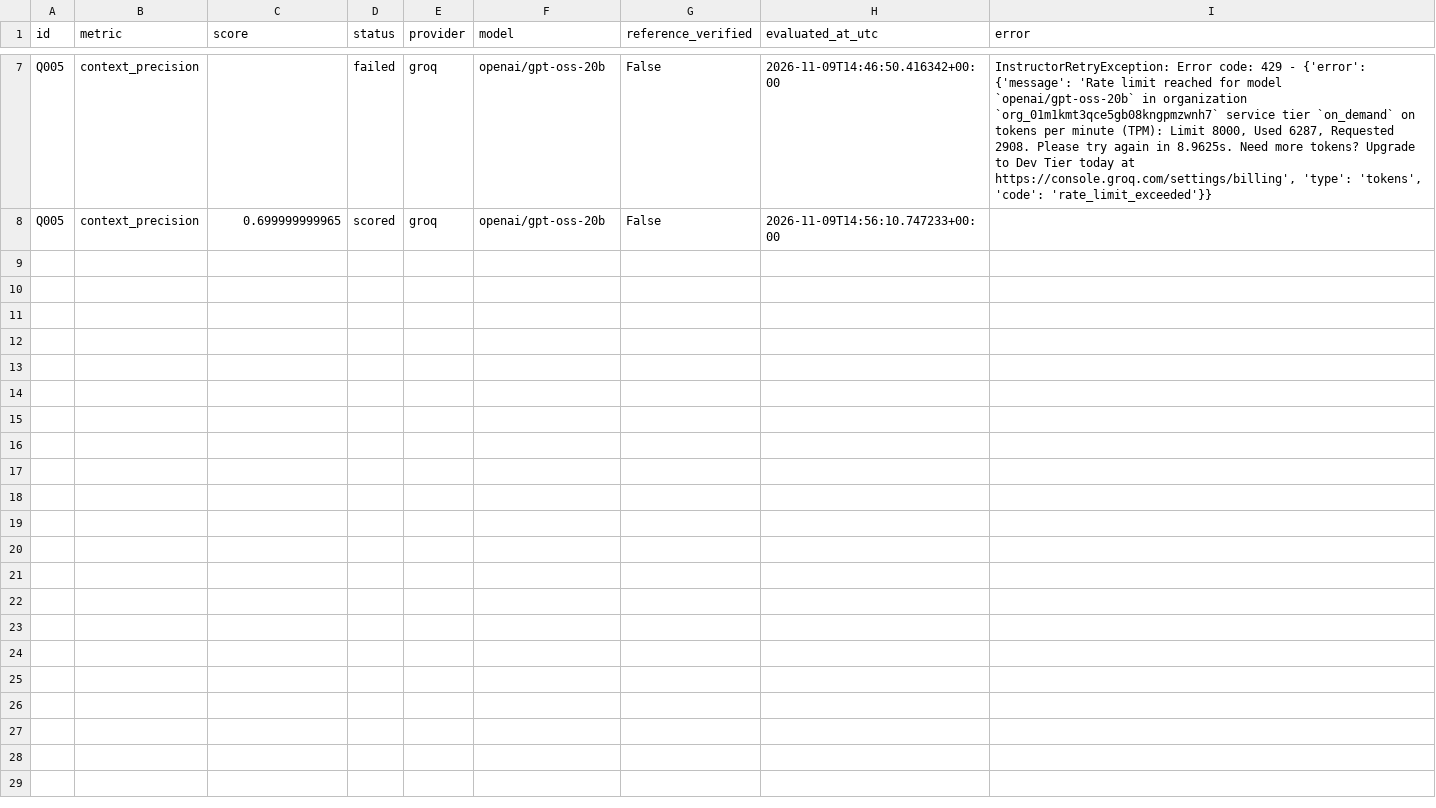
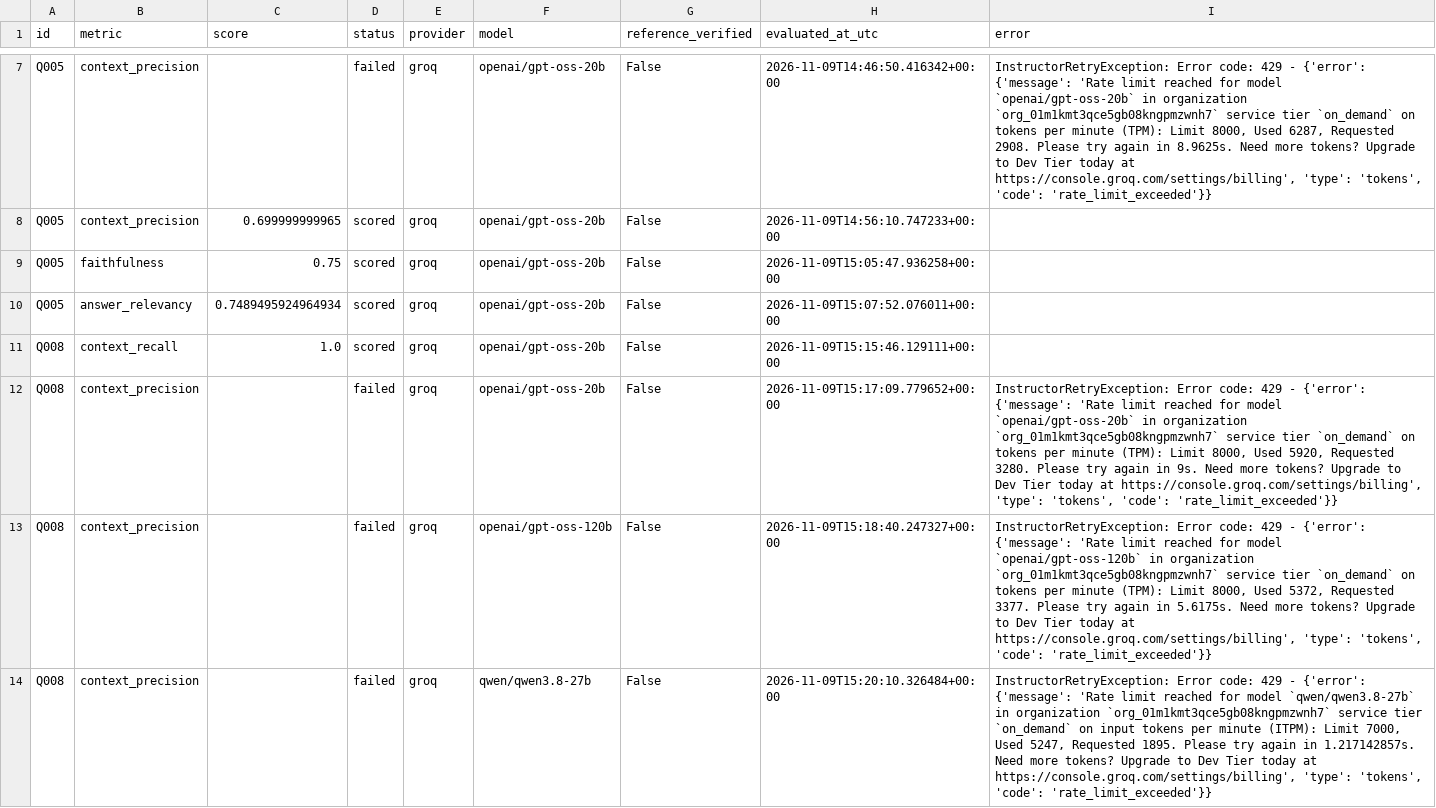
Before and after one commit to rewreww/CLARA, a CSV file: tools/ragas/ragas_scores_groq.csv, drawn as a sheet; only a part is shown, gaps mark what is left out; the diff names each change by its address in the sheet, - before the commit and + after, or states it on an @@ line.

```diff
--- a/tools/ragas/ragas_scores_groq.csv
+++ b/tools/ragas/ragas_scores_groq.csv
+row 9: Q005 | faithfulness | 0.75 | scored | groq | openai/gpt-oss-20b | False | 2026-11-09T15:05:47.936258+00:00
+row 10: Q005 | answer_relevancy | 0.7489495924964934 | scored | groq | openai/gpt-oss-20b | False | 2026-11-09T15:07:52.076011+00:00
+row 11: Q008 | context_recall | 1.0 | scored | groq | openai/gpt-oss-20b | False | 2026-11-09T15:15:46.129111+00:00
+row 12: Q008 | context_precision |  | failed | groq | openai/gpt-oss-20b | False | 2026-11-09T15:17:09.779652+00:00 | InstructorRetryException: Error code: 429 - {'error': {'message': 'Rate limit reached for model `openai/gpt-oss-20b` in organization `org_01m1kmt3qce5gb08kngpmzwnh7` service tier `on_demand` on tokens per minute (TPM): Limit 8000, Used 5920, Requested 3280. Please try again in 9s. Need more tokens? Upgrade to Dev Tier today at https://console.groq.com/settings/billing', 'type': 'tokens', 'code': 'rate_limit_exceeded'}}
+row 13: Q008 | context_precision |  | failed | groq | openai/gpt-oss-120b | False | 2026-11-09T15:18:40.247327+00:00 | InstructorRetryException: Error code: 429 - {'error': {'message': 'Rate limit reached for model `openai/gpt-oss-120b` in organization `org_01m1kmt3qce5gb08kngpmzwnh7` service tier `on_demand` on tokens per minute (TPM): Limit 8000, Used 5372, Requested 3377. Please try again in 5.6175s. Need more tokens? Upgrade to Dev Tier today at https://console.groq.com/settings/billing', 'type': 'tokens', 'code': 'rate_limit_exceeded'}}
+row 14: Q008 | context_precision |  | failed | groq | qwen/qwen3.8-27b | False | 2026-11-09T15:20:10.326484+00:00 | InstructorRetryException: Error code: 429 - {'error': {'message': 'Rate limit reached for model `qwen/qwen3.8-27b` in organization `org_01m1kmt3qce5gb08kngpmzwnh7` service tier `on_demand` on input tokens per minute (ITPM): Limit 7000, Used 5247, Requested 1895. Please try again in 1.217142857s. Need more tokens? Upgrade to Dev Tier today at https://console.groq.com/settings/billing', 'type': 'tokens', 'code': 'rate_limit_exceeded'}}
```
Also changed, not shown: tools/ragas/ragas_summary_combined.csv, 23 other files.
